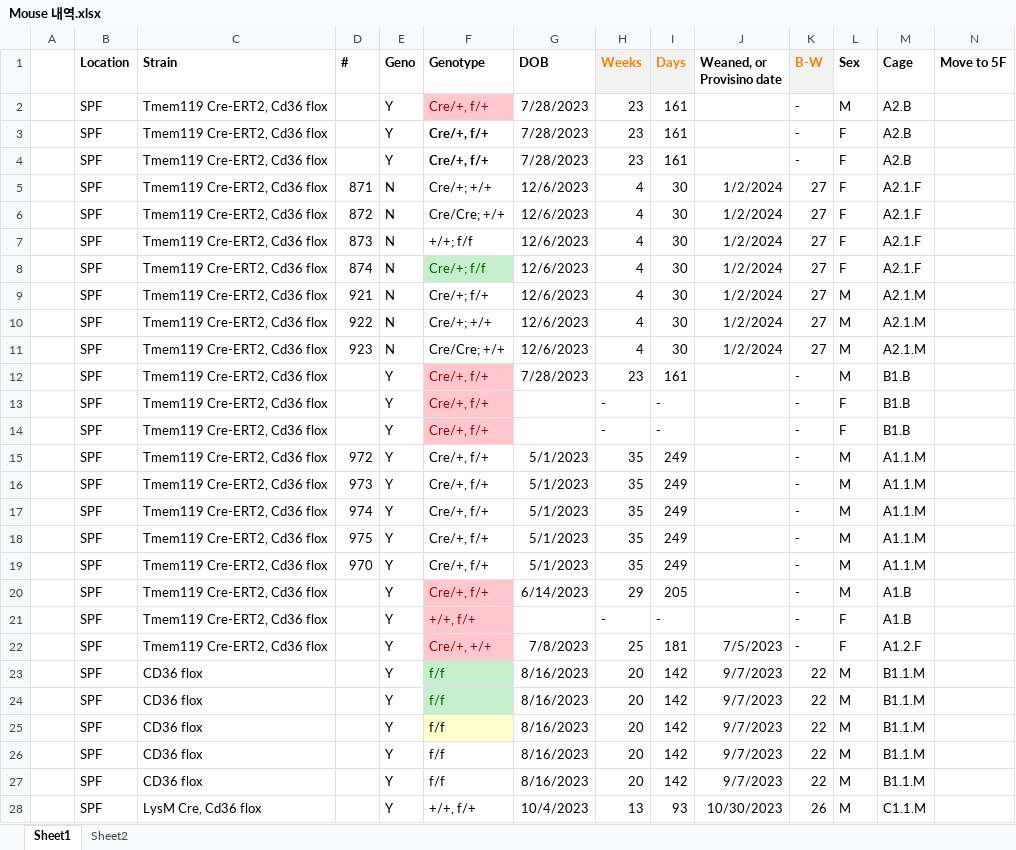
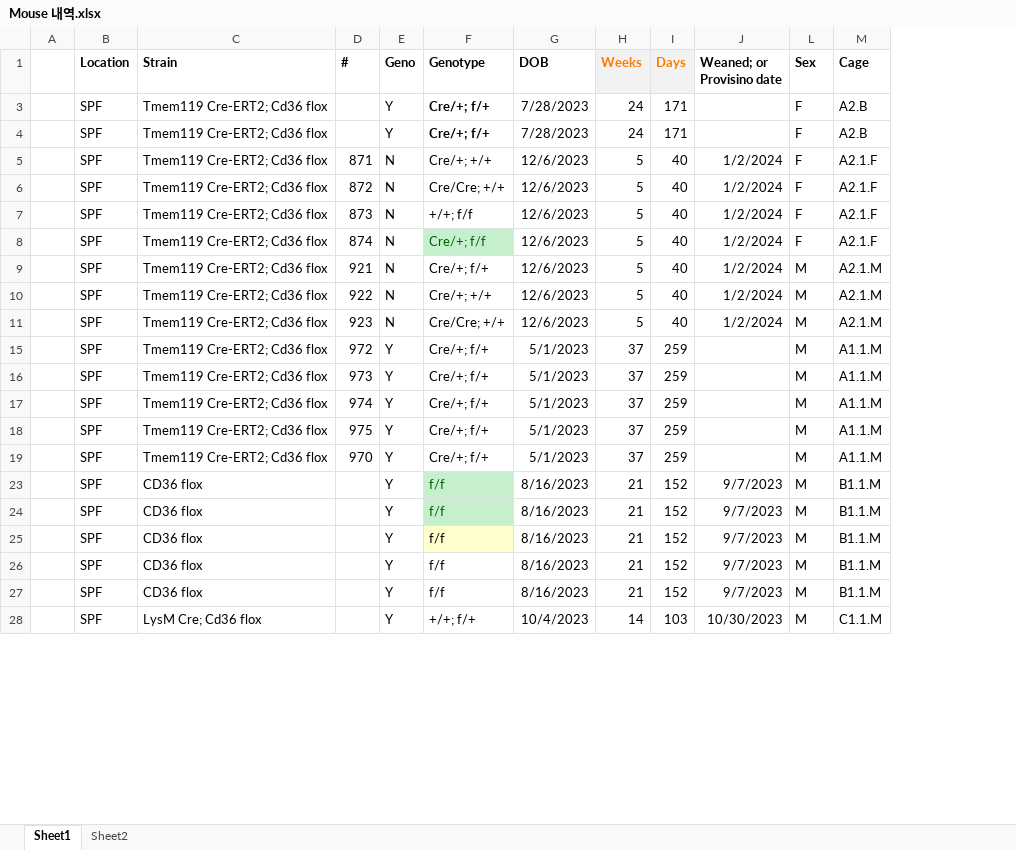
Before and after one commit to Sungwoo-Chang/spf, an Excel workbook: Mouse 내역.xlsx, sheet Sheet1, drawn as a sheet; only a part is shown; values as stored, in another font and other column widths than the file's, no borders; removed rows and columns are numbered as before the commit, all else as after; rows hold the shown columns only; the diff covers the shown part only; the diff names each change by its address in the sheet, - before the commit and + after, or states it on an @@ line.

Commit message:
Add files via upload

```diff
--- a/Mouse 내역.xlsx (sheet Sheet1)
+++ b/Mouse 내역.xlsx (sheet Sheet1)
@@ column K (B-W) hidden, rows 3-11: - | - | 27 | 27 | 27 | 27 | 27 | 27 | 27; rows 15-19: all -; rows 23-28: 22 | 22 | 22 | 22 | 22 | 26 @@
@@ column N (Move to 5F) hidden, empty @@
-J1: Weaned, or Provisino date
+J1: Weaned; or Provisino date
-row 2:  | SPF | Tmem119 Cre-ERT2, Cd36 flox |  | Y | Cre/+, f/+ | 7/28/2023 | 23 | 161 |  | - | M | A2.B
-C3:C11 (Strain): Tmem119 Cre-ERT2, Cd36 flox
+C3:C11 (Strain): Tmem119 Cre-ERT2; Cd36 flox
-F3:F4 (Genotype): Cre/+, f/+
+F3:F4 (Genotype): Cre/+; f/+
-H3:H4 (Weeks): 23
+H3:H4 (Weeks): 24
-I3:I4 (Days): 161
+I3:I4 (Days): 171
-H5:H11 (Weeks): 4
+H5:H11 (Weeks): 5
-I5:I11 (Days): 30
+I5:I11 (Days): 40
-row 12:  | SPF | Tmem119 Cre-ERT2, Cd36 flox |  | Y | Cre/+, f/+ | 7/28/2023 | 23 | 161 |  | - | M | B1.B
-row 13:  | SPF | Tmem119 Cre-ERT2, Cd36 flox |  | Y | Cre/+, f/+ |  | - | - |  | - | F | B1.B
-row 14:  | SPF | Tmem119 Cre-ERT2, Cd36 flox |  | Y | Cre/+, f/+ |  | - | - |  | - | F | B1.B
-C15:C19 (Strain): Tmem119 Cre-ERT2, Cd36 flox
+C15:C19 (Strain): Tmem119 Cre-ERT2; Cd36 flox
-F15:F19 (Genotype): Cre/+, f/+
+F15:F19 (Genotype): Cre/+; f/+
-H15:H19 (Weeks): 35
+H15:H19 (Weeks): 37
-I15:I19 (Days): 249
+I15:I19 (Days): 259
-row 20:  | SPF | Tmem119 Cre-ERT2, Cd36 flox |  | Y | Cre/+, f/+ | 6/14/2023 | 29 | 205 |  | - | M | A1.B
-row 21:  | SPF | Tmem119 Cre-ERT2, Cd36 flox |  | Y | +/+, f/+ |  | - | - |  | - | F | A1.B
-row 22:  | SPF | Tmem119 Cre-ERT2, Cd36 flox |  | Y | Cre/+, +/+ | 7/8/2023 | 25 | 181 | 7/5/2023 | - | F | A1.2.F
-H23:H27 (Weeks): 20
+H23:H27 (Weeks): 21
-I23:I27 (Days): 142
+I23:I27 (Days): 152
-C28 (Strain): LysM Cre, Cd36 flox
+C28 (Strain): LysM Cre; Cd36 flox
-F28 (Genotype): +/+, f/+
+F28 (Genotype): +/+; f/+
-H28 (Weeks): 13
+H28 (Weeks): 14
-I28 (Days): 93
+I28 (Days): 103
```
Also changed, not shown: 1 added row, 2 removed rows and 97 edited cells elsewhere in this sheet, formulas that keep their value, hidden cells, charts or pictures.
